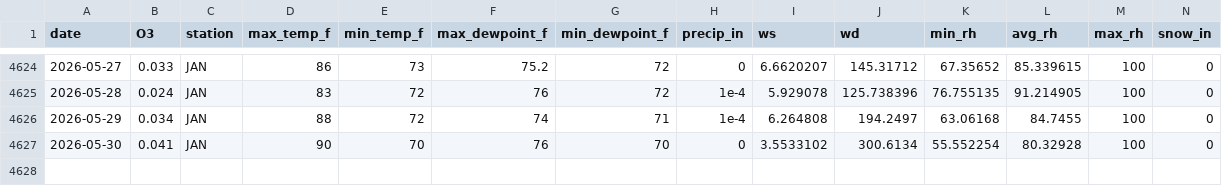
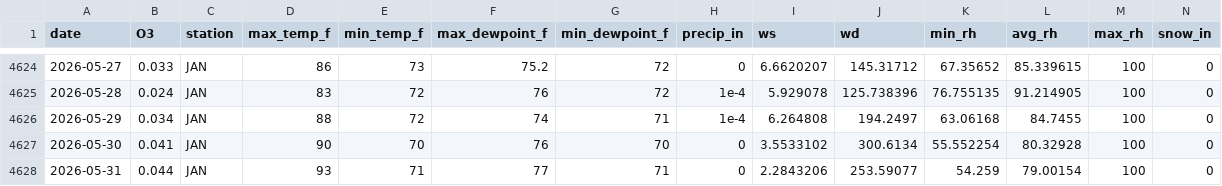
Before and after one commit to Cuevman81/ms-ozone-forecast, a CSV file: r-pipeline/aq_MetDaily_Jackson_NCORE.csv, drawn as a sheet; only a part is shown, gaps mark what is left out; rows hold the shown columns only; the diff names each change by its address in the sheet, - before the commit and + after, or states it on an @@ line.

```diff
--- a/r-pipeline/aq_MetDaily_Jackson_NCORE.csv
+++ b/r-pipeline/aq_MetDaily_Jackson_NCORE.csv
+row 4628: 2026-05-31 | 0.044 | JAN | 93 | 71 | 77 | 71 | 0 | 2.2843206 | 253.59077 | 54.259 | 79.00154 | 100 | 0
```
Also changed, not shown: r-pipeline/aq_MetDaily_Gulfport.csv, r-pipeline/aq_MetDaily_Hinds_CC.csv, 40 other files.
